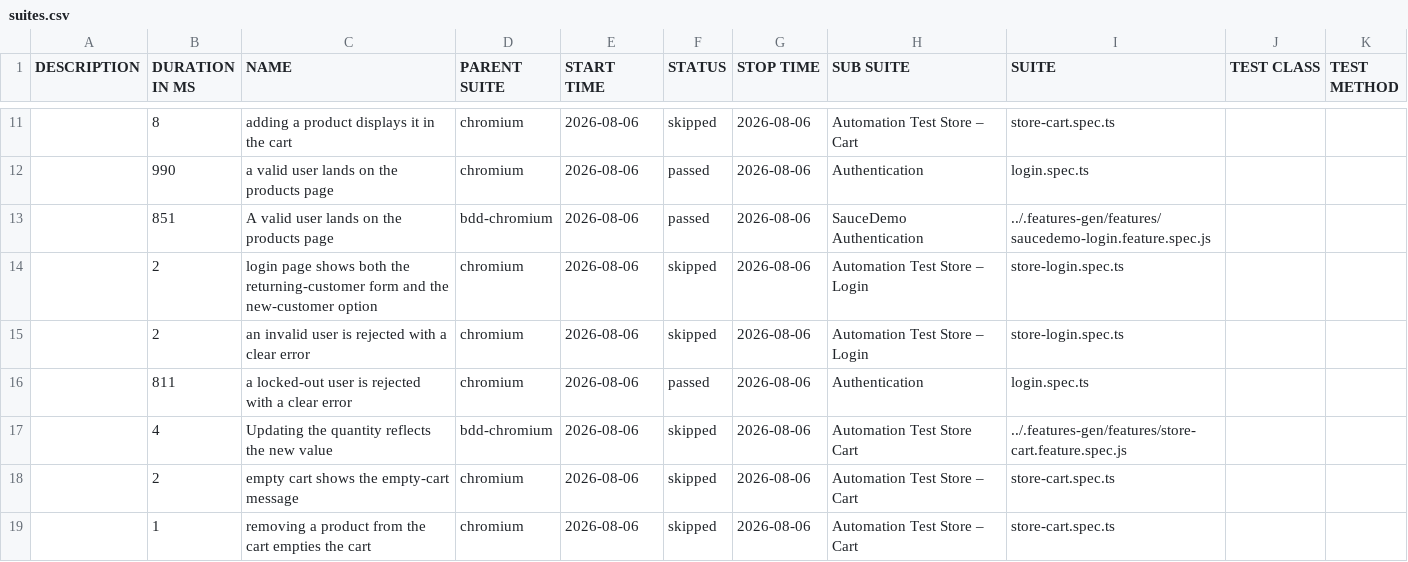
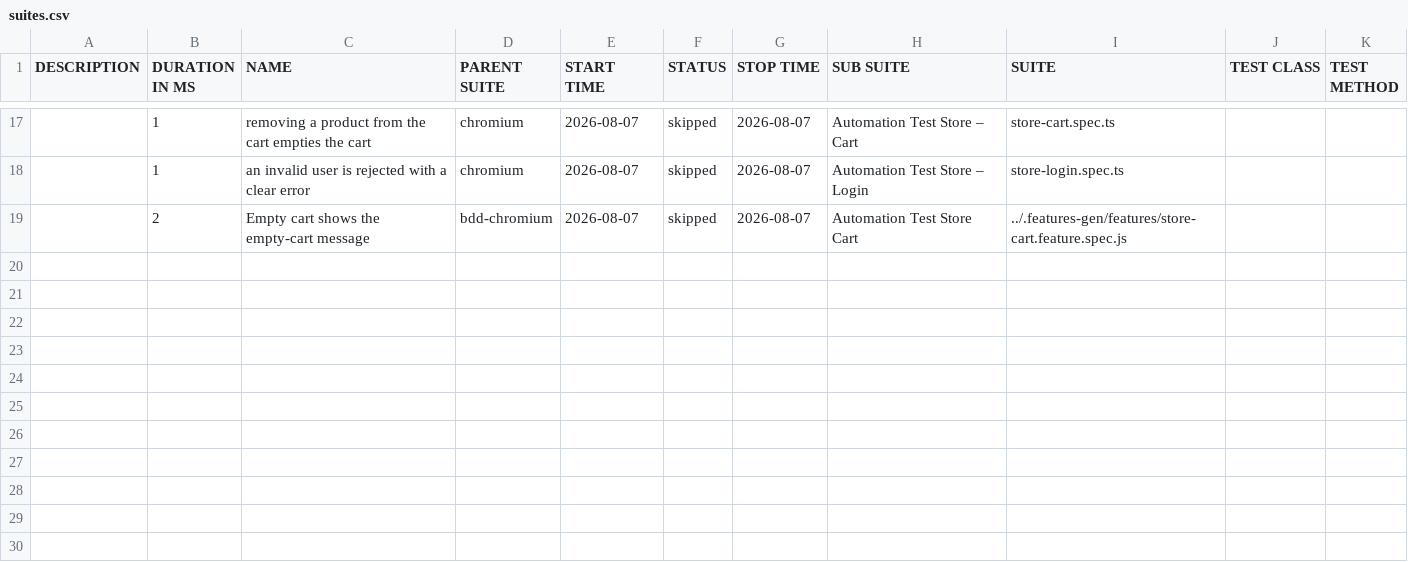
Before and after one commit to Cacheater/playwright-e2e-framework, a CSV file: data/suites.csv, drawn as a sheet; only a part is shown, gaps mark what is left out; the diff covers the shown part only.

```diff
--- a/data/suites.csv
+++ b/data/suites.csv
@@ -11,9 +17,3 @@
-"","8","adding a product displays it in the cart","chromium","2026-08-06","skipped","2026-08-06","Automation Test Store – Cart","store-cart.spec.ts","",""
-"","990","a valid user lands on the products page","chromium","2026-08-06","passed","2026-08-06","Authentication","login.spec.ts","",""
-"","851","A valid user lands on the products page","bdd-chromium","2026-08-06","passed","2026-08-06","SauceDemo Authentication","../.features-gen/features/saucedemo-login.feature.spec.js","",""
-"","2","login page shows both the returning-customer form and the new-customer option","chromium","2026-08-06","skipped","2026-08-06","Automation Test Store – Login","store-login.spec.ts","",""
-"","2","an invalid user is rejected with a clear error","chromium","2026-08-06","skipped","2026-08-06","Automation Test Store – Login","store-login.spec.ts","",""
-"","811","a locked-out user is rejected with a clear error","chromium","2026-08-06","passed","2026-08-06","Authentication","login.spec.ts","",""
-"","4","Updating the quantity reflects the new value","bdd-chromium","2026-08-06","skipped","2026-08-06","Automation Test Store Cart","../.features-gen/features/store-cart.feature.spec.js","",""
-"","2","empty cart shows the empty-cart message","chromium","2026-08-06","skipped","2026-08-06","Automation Test Store – Cart","store-cart.spec.ts","",""
-"","1","removing a product from the cart empties the cart","chromium","2026-08-06","skipped","2026-08-06","Automation Test Store – Cart","store-cart.spec.ts","",""
+"","1","removing a product from the cart empties the cart","chromium","2026-08-07","skipped","2026-08-07","Automation Test Store – Cart","store-cart.spec.ts","",""
+"","1","an invalid user is rejected with a clear error","chromium","2026-08-07","skipped","2026-08-07","Automation Test Store – Login","store-login.spec.ts","",""
+"","2","Empty cart shows the empty-cart message","bdd-chromium","2026-08-07","skipped","2026-08-07","Automation Test Store Cart","../.features-gen/features/store-cart.feature.spec.js","",""
```
Also changed, not shown: 8 added rows, 2 removed rows and 23 edited cells elsewhere in this file, 50 other files.
